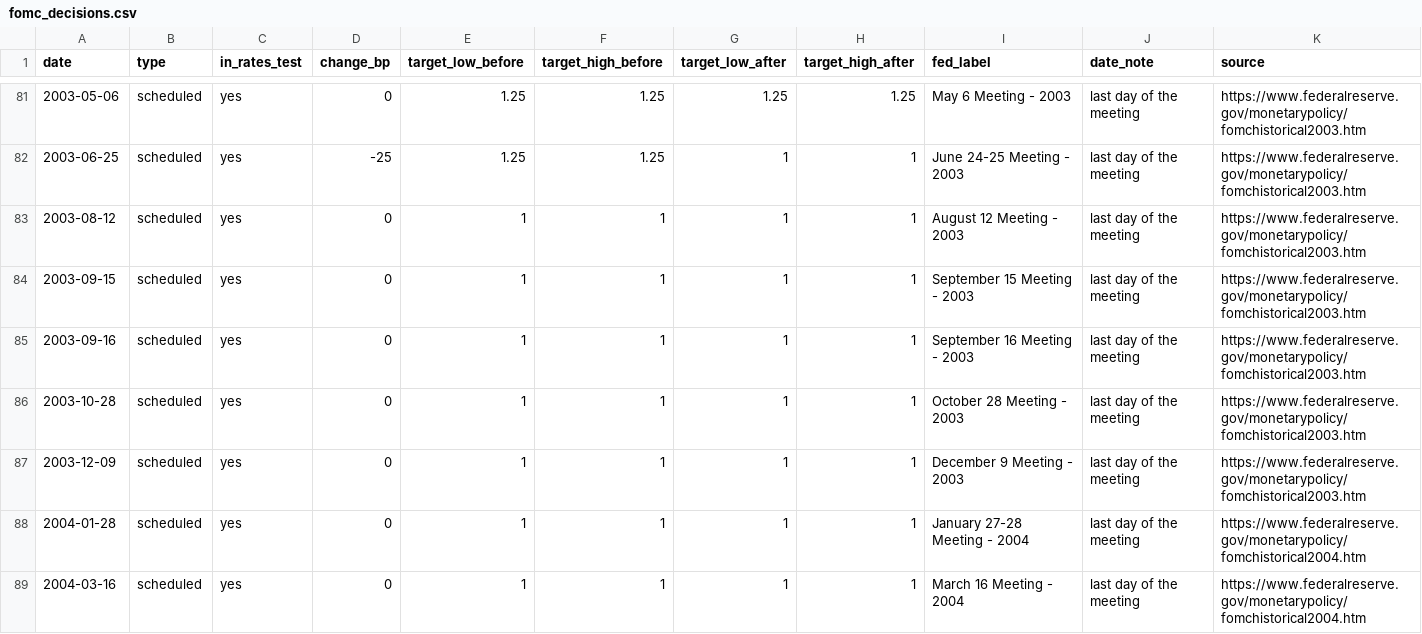
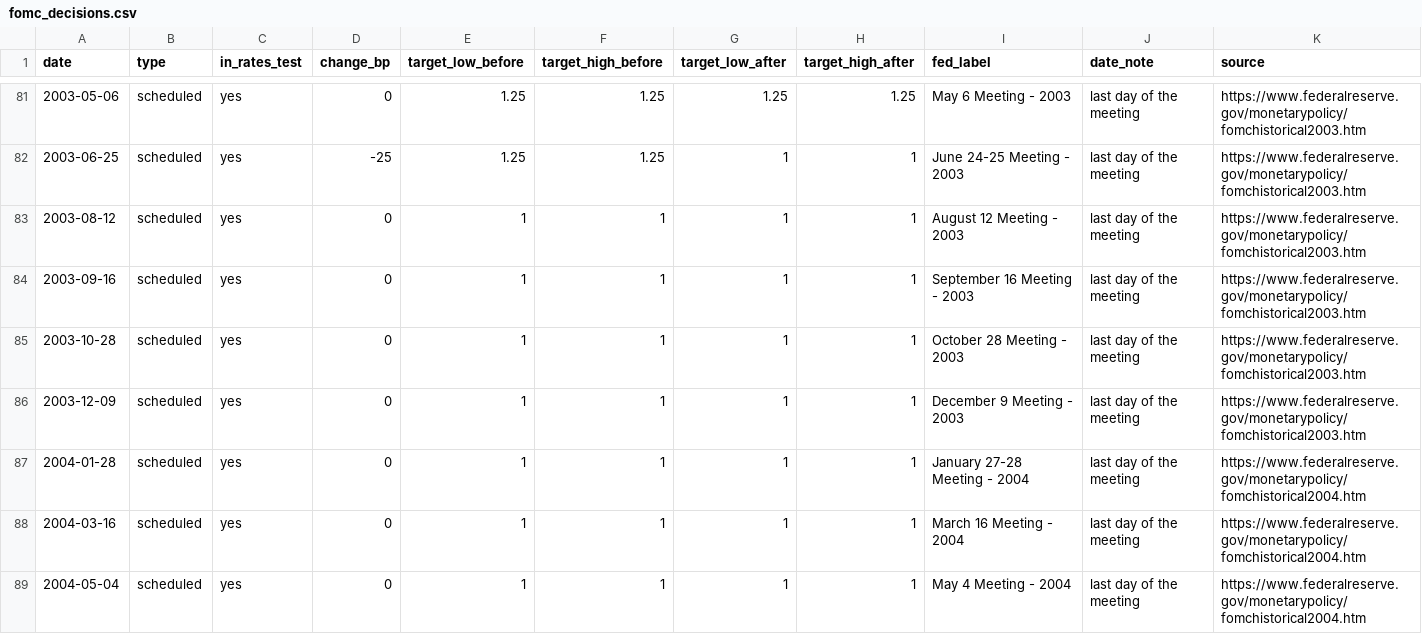
Before and after one commit to eismcsqr/invest-with-ai, a CSV file: data/events/fomc_decisions.csv, drawn as a sheet; only a part is shown, gaps mark what is left out; the shorter side is filled out with more unchanged rows; the diff covers the shown part only.

```diff
--- a/data/events/fomc_decisions.csv
+++ b/data/events/fomc_decisions.csv
@@ -83,3 +83,2 @@ date,type,in_rates_test,change_bp,target_low_before,target_high_before,target_lo
 2003-08-12,scheduled,yes,0,1,1,1,1,August 12 Meeting - 2003,last day of the meeting,https://www.federalreserve.gov/monetarypolicy/fomchistorical2003.htm
-2003-09-15,scheduled,yes,0,1,1,1,1,September 15 Meeting - 2003,last day of the meeting,https://www.federalreserve.gov/monetarypolicy/fomchistorical2003.htm
 2003-09-16,scheduled,yes,0,1,1,1,1,September 16 Meeting - 2003,last day of the meeting,https://www.federalreserve.gov/monetarypolicy/fomchistorical2003.htm
```
Also changed, not shown: 5 added rows elsewhere in this file, data/events/event_calendar.csv, data/events/fomc_meetings_raw.csv, 1 other file.
